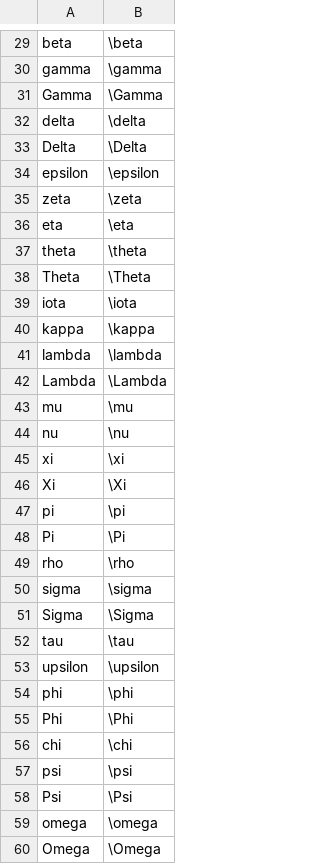
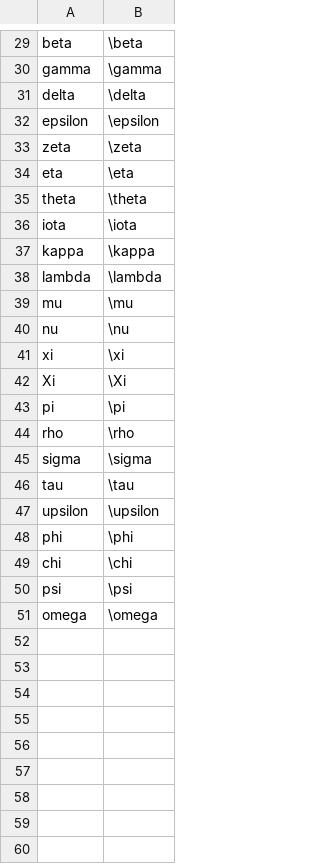
Before and after one commit to CalvinYan/TeXTalk, a CSV file: data/substituted_words.csv, drawn as a sheet; only a part is shown, gaps mark what is left out.

Commit message:
Removed capital greeks

```diff
--- a/data/substituted_words.csv
+++ b/data/substituted_words.csv
@@ -30,5 +30,3 @@ beta, \beta
 gamma, \gamma
-Gamma, \Gamma	
 delta, \delta
-Delta, \Delta
 epsilon, \epsilon
@@ -37,3 +35,2 @@ eta, \eta
 theta, \theta
-Theta, \Theta
 iota, \iota
@@ -41,3 +38,2 @@ kappa, \kappa
 lambda, \lambda
-Lambda, \Lambda
 mu, \mu
@@ -47,6 +43,4 @@ Xi, \Xi
 pi, \pi
-Pi, \Pi
 rho, \rho
 sigma, \sigma
-Sigma, \Sigma
 tau, \tau
@@ -54,7 +48,4 @@ upsilon, \upsilon
 phi, \phi
-Phi, \Phi
 chi, \chi
 psi, \psi
-Psi, \Psi
 omega, \omega
-Omega, \Omega
```
